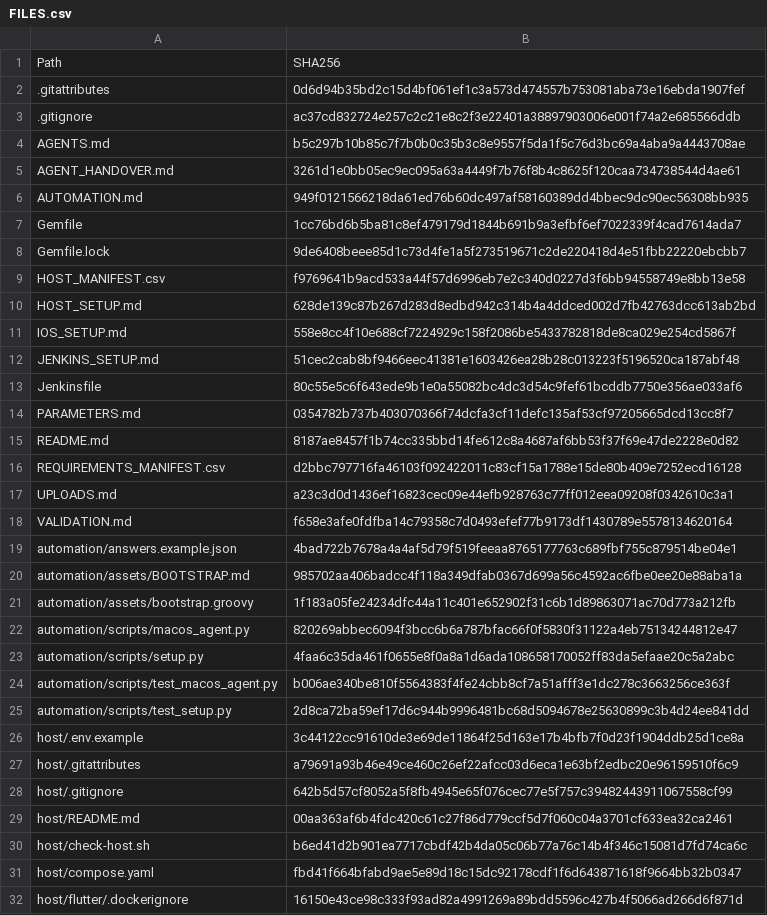
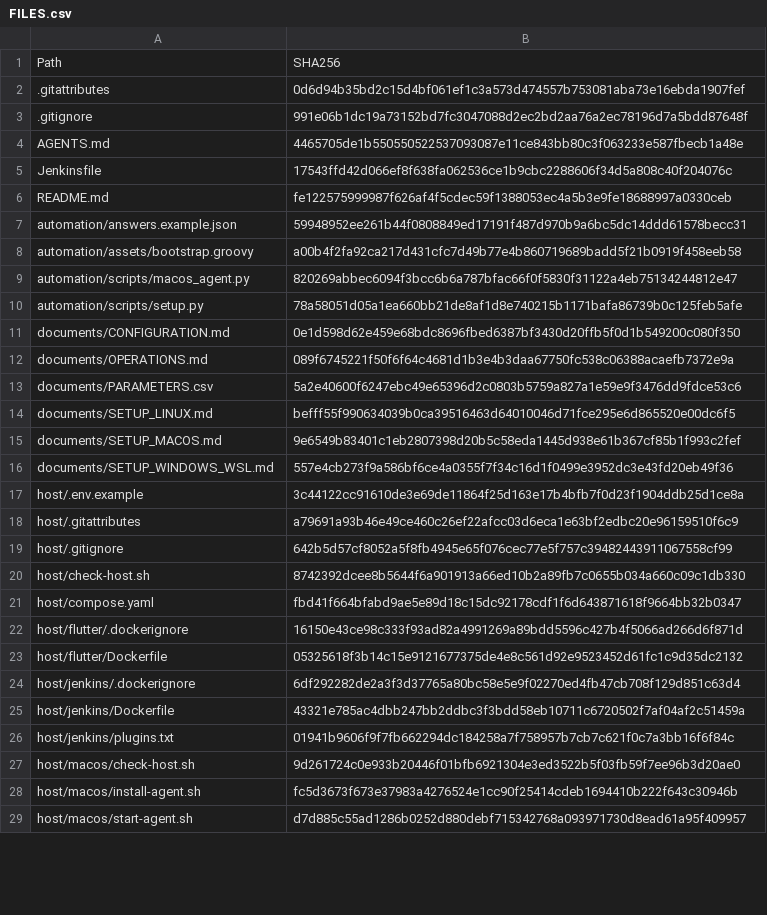
Before and after one commit to padmaraj-palas/flutter_cicd_central, a CSV file: FILES.csv, drawn as a sheet; only a part is shown; the shorter side is filled out with more unchanged rows; the diff covers the shown part only.

```diff
--- a/FILES.csv
+++ b/FILES.csv
@@ -2,25 +2,16 @@ Path,SHA256
 .gitattributes,0d6d94b35bd2c15d4bf061ef1c3a573d474557b753081aba73e16ebda1907fef
-.gitignore,ac37cd832724e257c2c21e8c2f3e22401a38897903006e001f74a2e685566ddb
-AGENTS.md,b5c297b10b85c7f7b0b0c35b3c8e9557f5da1f5c76d3bc69a4aba9a4443708ae
-AGENT_HANDOVER.md,3261d1e0bb05ec9ec095a63a4449f7b76f8b4c8625f120caa734738544d4ae61
-AUTOMATION.md,949f0121566218da61ed76b60dc497af58160389dd4bbec9dc90ec56308bb935
-Gemfile,1cc76bd6b5ba81c8ef479179d1844b691b9a3efbf6ef7022339f4cad7614ada7
-Gemfile.lock,9de6408beee85d1c73d4fe1a5f273519671c2de220418d4e51fbb22220ebcbb7
-HOST_MANIFEST.csv,f9769641b9acd533a44f57d6996eb7e2c340d0227d3f6bb94558749e8bb13e58
-HOST_SETUP.md,628de139c87b267d283d8edbd942c314b4a4ddced002d7fb42763dcc613ab2bd
-IOS_SETUP.md,558e8cc4f10e688cf7224929c158f2086be5433782818de8ca029e254cd5867f
-JENKINS_SETUP.md,51cec2cab8bf9466eec41381e1603426ea28b28c013223f5196520ca187abf48
-Jenkinsfile,80c55e5c6f643ede9b1e0a55082bc4dc3d54c9fef61bcddb7750e356ae033af6
-PARAMETERS.md,0354782b737b403070366f74dcfa3cf11defc135af53cf97205665dcd13cc8f7
-README.md,8187ae8457f1b74cc335bbd14fe612c8a4687af6bb53f37f69e47de2228e0d82
-REQUIREMENTS_MANIFEST.csv,d2bbc797716fa46103f092422011c83cf15a1788e15de80b409e7252ecd16128
-UPLOADS.md,a23c3d0d1436ef16823cec09e44efb928763c77ff012eea09208f0342610c3a1
-VALIDATION.md,f658e3afe0fdfba14c79358c7d0493efef77b9173df1430789e5578134620164
-automation/answers.example.json,4bad722b7678a4a4af5d79f519feeaa8765177763c689fbf755c879514be04e1
-automation/assets/BOOTSTRAP.md,985702aa406badcc4f118a349dfab0367d699a56c4592ac6fbe0ee20e88aba1a
-automation/assets/bootstrap.groovy,1f183a05fe24234dfc44a11c401e652902f31c6b1d89863071ac70d773a212fb
+.gitignore,991e06b1dc19a73152bd7fc3047088d2ec2bd2aa76a2ec78196d7a5bdd87648f
+AGENTS.md,4465705de1b550550522537093087e11ce843bb80c3f063233e587fbecb1a48e
+Jenkinsfile,17543ffd42d066ef8f638fa062536ce1b9cbc2288606f34d5a808c40f204076c
+README.md,fe122575999987f626af4f5cdec59f1388053ec4a5b3e9fe18688997a0330ceb
+automation/answers.example.json,59948952ee261b44f0808849ed17191f487d970b9a6bc5dc14ddd61578becc31
+automation/assets/bootstrap.groovy,a00b4f2fa92ca217d431cfc7d49b77e4b860719689badd5f21b0919f458eeb58
 automation/scripts/macos_agent.py,820269abbec6094f3bcc6b6a787bfac66f0f5830f31122a4eb75134244812e47
-automation/scripts/setup.py,4faa6c35da461f0655e8f0a8a1d6ada108658170052ff83da5efaae20c5a2abc
-automation/scripts/test_macos_agent.py,b006ae340be810f5564383f4fe24cbb8cf7a51afff3e1dc278c3663256ce363f
-automation/scripts/test_setup.py,2d8ca72ba59ef17d6c944b9996481bc68d5094678e25630899c3b4d24ee841dd
+automation/scripts/setup.py,78a58051d05a1ea660bb21de8af1d8e740215b1171bafa86739b0c125feb5afe
+documents/CONFIGURATION.md,0e1d598d62e459e68bdc8696fbed6387bf3430d20ffb5f0d1b549200c080f350
+documents/OPERATIONS.md,089f6745221f50f6f64c4681d1b3e4b3daa67750fc538c06388acaefb7372e9a
+documents/PARAMETERS.csv,5a2e40600f6247ebc49e65396d2c0803b5759a827a1e59e9f3476dd9fdce53c6
+documents/SETUP_LINUX.md,befff55f990634039b0ca39516463d64010046d71fce295e6d865520e00dc6f5
+documents/SETUP_MACOS.md,9e6549b83401c1eb2807398d20b5c58eda1445d938e61b367cf85b1f993c2fef
+documents/SETUP_WINDOWS_WSL.md,557e4cb273f9a586bf6ce4a0355f7f34c16d1f0499e3952dc3e43fd20eb49f36
 host/.env.example,3c44122cc91610de3e69de11864f25d163e17b4bfb7f0d23f1904ddb25d1ce8a
@@ -28,4 +19,3 @@ host/.gitattributes,a79691a93b46e49ce460c26ef22afcc03d6eca1e63bf2edbc20e96159510
 host/.gitignore,642b5d57cf8052a5f8fb4945e65f076cec77e5f757c39482443911067558cf99
-host/README.md,00aa363af6b4fdc420c61c27f86d779ccf5d7f060c04a3701cf633ea32ca2461
-host/check-host.sh,b6ed41d2b901ea7717cbdf42b4da05c06b77a76c14b4f346c15081d7fd74ca6c
+host/check-host.sh,8742392dcee8b5644f6a901913a66ed10b2a89fb7c0655b034a660c09c1db330
 host/compose.yaml,fbd41f664bfabd9ae5e89d18c15dc92178cdf1f6d643871618f9664bb32b0347
```
Also changed, not shown: 13 added rows, 5 removed rows and 8 edited cells elsewhere in this file, manifests/host.csv, 52 other files.
